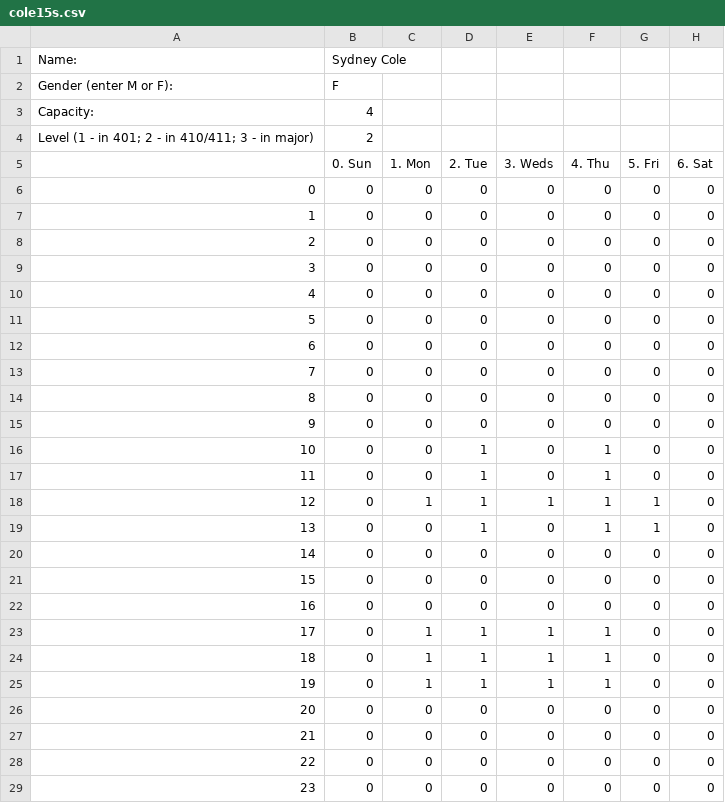
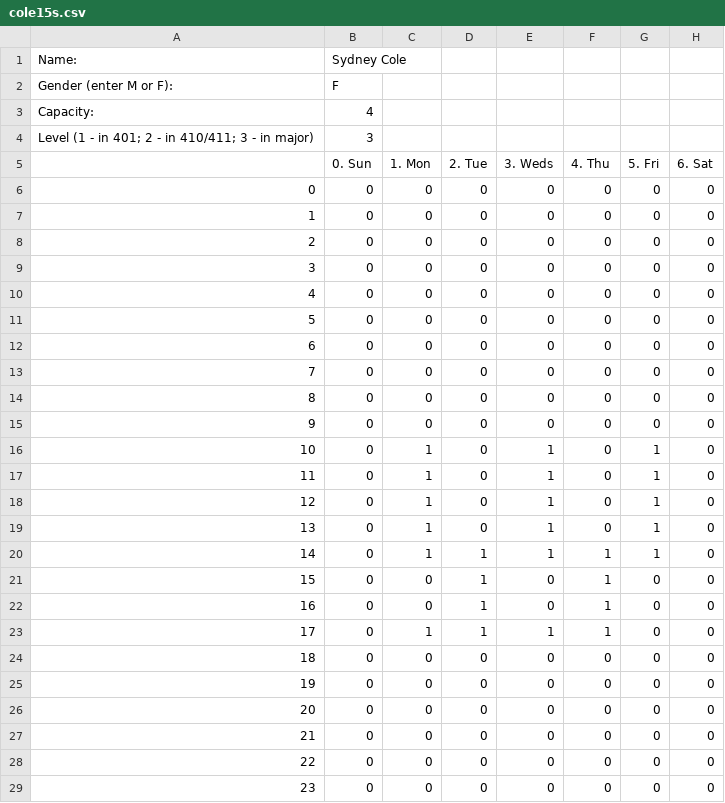
Before and after one commit to UNCTillDeath/TAScheduler, a CSV file: data/spring-17/staff/cole15s.csv, drawn as a sheet.

Commit message:
Update cole15s.csv

```diff
--- a/data/spring-17/staff/cole15s.csv
+++ b/data/spring-17/staff/cole15s.csv
@@ -3,3 +3,3 @@ Gender (enter M or F):,F,,,,,,
 Capacity:,4,,,,,,
-Level (1 - in 401; 2 - in 410/411; 3 - in major),2,,,,,,
+Level (1 - in 401; 2 - in 410/411; 3 - in major),3,,,,,,
 ,0. Sun,1. Mon,2. Tue,3. Weds,4. Thu,5. Fri,6. Sat
@@ -15,12 +15,12 @@ Level (1 - in 401; 2 - in 410/411; 3 - in major),2,,,,,,
 9,0,0,0,0,0,0,0
-10,0,0,1,0,1,0,0
-11,0,0,1,0,1,0,0
-12,0,1,1,1,1,1,0
-13,0,0,1,0,1,1,0
-14,0,0,0,0,0,0,0
-15,0,0,0,0,0,0,0
-16,0,0,0,0,0,0,0
+10,0,1,0,1,0,1,0
+11,0,1,0,1,0,1,0
+12,0,1,0,1,0,1,0
+13,0,1,0,1,0,1,0
+14,0,1,1,1,1,1,0
+15,0,0,1,0,1,0,0
+16,0,0,1,0,1,0,0
 17,0,1,1,1,1,0,0
-18,0,1,1,1,1,0,0
-19,0,1,1,1,1,0,0
+18,0,0,0,0,0,0,0
+19,0,0,0,0,0,0,0
 20,0,0,0,0,0,0,0
```
